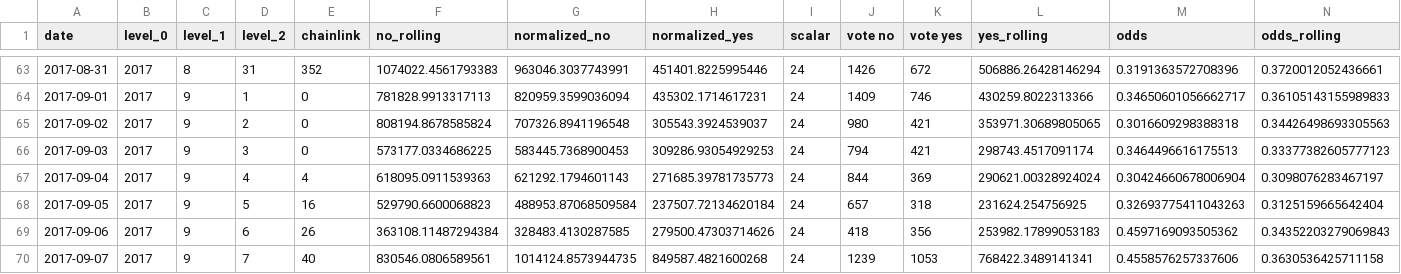
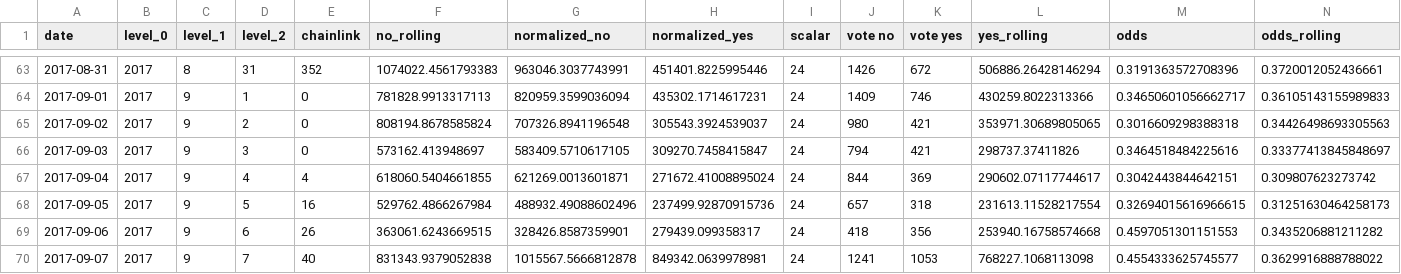
Before and after one commit to pboulus/pboulus.github.io, a CSV file: app/result-grouped.csv, drawn as a sheet; only a part is shown, gaps mark what is left out; the diff covers the shown part only.

Commit message:
Automatic data update

```diff
--- a/app/result-grouped.csv
+++ b/app/result-grouped.csv
@@ -65,6 +65,6 @@ date,level_0,level_1,level_2,chainlink,no_rolling,normalized_no,normalized_yes,s
 2017-09-02,2017,9,2,0,808194.8678585824,707326.8941196548,305543.3924539037,24,980,421,353971.30689805065,0.3016609298388318,0.34426498693305563
-2017-09-03,2017,9,3,0,573177.0334686225,583445.7368900453,309286.93054929253,24,794,421,298743.4517091174,0.3464496616175513,0.33377382605777123
-2017-09-04,2017,9,4,4,618095.0911539363,621292.1794601143,271685.39781735773,24,844,369,290621.00328924024,0.30424660678006904,0.3098076283467197
-2017-09-05,2017,9,5,16,529790.6600068823,488953.87068509584,237507.72134620184,24,657,318,231624.254756925,0.32693775411043263,0.3125159665642404
-2017-09-06,2017,9,6,26,363108.11487294384,328483.4130287585,279500.47303714626,24,418,356,253982.17899053183,0.4597169093505362,0.34352203279069843
-2017-09-07,2017,9,7,40,830546.0806589561,1014124.8573944735,849587.4821600268,24,1239,1053,768422.3489141341,0.4558576257337606,0.3630536425711158
+2017-09-03,2017,9,3,0,573162.413948697,583409.5710617105,309270.7458415847,24,794,421,298737.37411826,0.3464518484225616,0.33377413845848697
+2017-09-04,2017,9,4,4,618060.5404661855,621269.0013601871,271672.41008895024,24,844,369,290602.07117744617,0.3042443844642151,0.309807623273742
+2017-09-05,2017,9,5,16,529762.4866267984,488932.49088602496,237499.92870915736,24,657,318,231613.11528217554,0.32694015616966615,0.31251630464258173
+2017-09-06,2017,9,6,26,363061.6243669515,328426.8587359901,279439.099358317,24,418,356,253940.16758574668,0.4597051301151553,0.3435206881211282
+2017-09-07,2017,9,7,40,831343.9379052838,1015567.5666812878,849342.0639978981,24,1241,1053,768227.1068113098,0.4554333625745577,0.3629916888788022
```
Also changed, not shown: 21 edited cells elsewhere in this file, app/result.csv, 2 other files.
